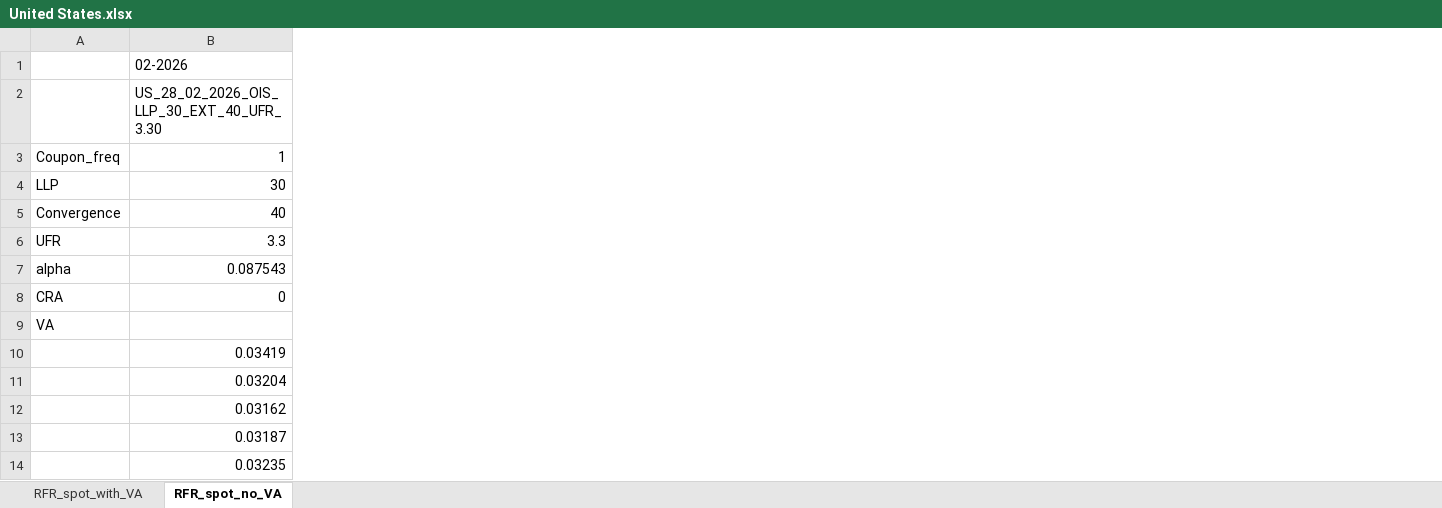
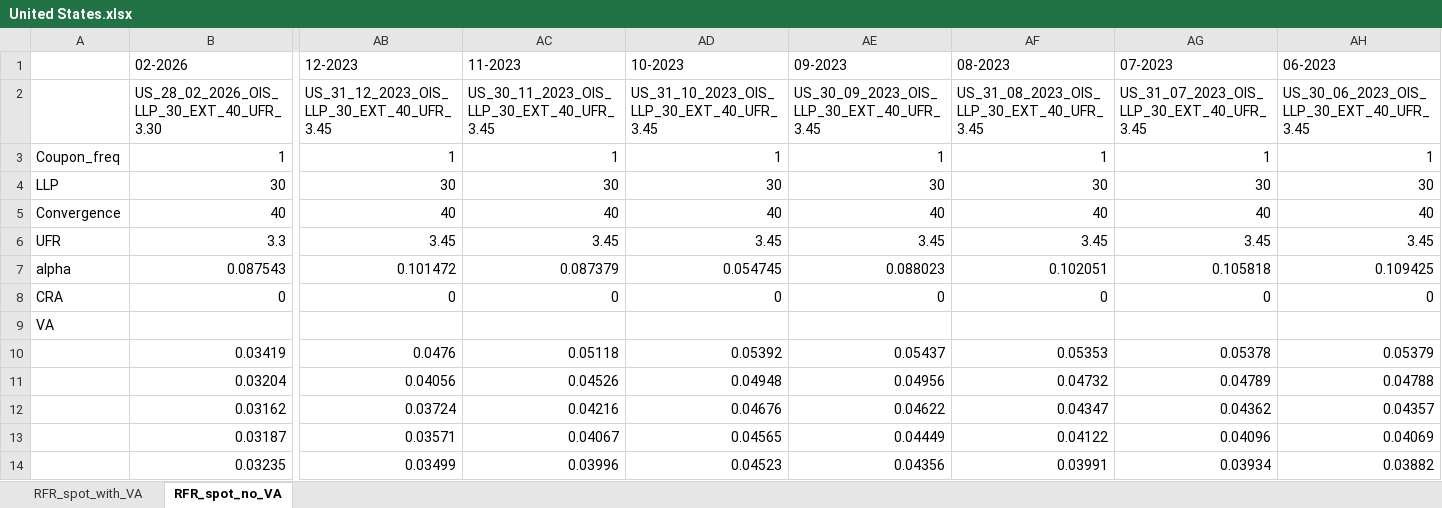
Before and after one commit to KarunenV/EIOPA, an Excel workbook: output_data/United States.xlsx, sheet RFR_spot_no_VA, drawn as a sheet; only a part is shown, gaps mark what is left out; values as stored, in another font and other column widths than the file's, no borders; the diff covers the shown part only; the diff names each change by its address in the sheet, - before the commit and + after, or states it on an @@ line.

```diff
--- a/output_data/United States.xlsx (sheet RFR_spot_no_VA)
+++ b/output_data/United States.xlsx (sheet RFR_spot_no_VA)
+column AB (12-2023), rows 2-14: US_31_12_2023_OIS_LLP_30_EXT_40_UFR_3.45 | 1 | 30 | 40 | 3.45 | 0.101472 | 0 |  | 0.0476 | 0.04056 | 0.03724 | 0.03571 | 0.03499
+column AC (11-2023), rows 2-14: US_30_11_2023_OIS_LLP_30_EXT_40_UFR_3.45 | 1 | 30 | 40 | 3.45 | 0.087379 | 0 |  | 0.05118 | 0.04526 | 0.04216 | 0.04067 | 0.03996
+column AD (10-2023), rows 2-14: US_31_10_2023_OIS_LLP_30_EXT_40_UFR_3.45 | 1 | 30 | 40 | 3.45 | 0.054745 | 0 |  | 0.05392 | 0.04948 | 0.04676 | 0.04565 | 0.04523
+column AE (09-2023), rows 2-14: US_30_09_2023_OIS_LLP_30_EXT_40_UFR_3.45 | 1 | 30 | 40 | 3.45 | 0.088023 | 0 |  | 0.05437 | 0.04956 | 0.04622 | 0.04449 | 0.04356
+column AF (08-2023), rows 2-14: US_31_08_2023_OIS_LLP_30_EXT_40_UFR_3.45 | 1 | 30 | 40 | 3.45 | 0.102051 | 0 |  | 0.05353 | 0.04732 | 0.04347 | 0.04122 | 0.03991
+column AG (07-2023), rows 2-14: US_31_07_2023_OIS_LLP_30_EXT_40_UFR_3.45 | 1 | 30 | 40 | 3.45 | 0.105818 | 0 |  | 0.05378 | 0.04789 | 0.04362 | 0.04096 | 0.03934
+column AH (06-2023), rows 2-14: US_30_06_2023_OIS_LLP_30_EXT_40_UFR_3.45 | 1 | 30 | 40 | 3.45 | 0.109425 | 0 |  | 0.05379 | 0.04788 | 0.04357 | 0.04069 | 0.03882
```
Also changed, not shown: 5 added columns elsewhere in this sheet, sheet RFR_spot_with_VA, output_data/Euro.xlsx, output_data/United Kingdom.xlsx.
